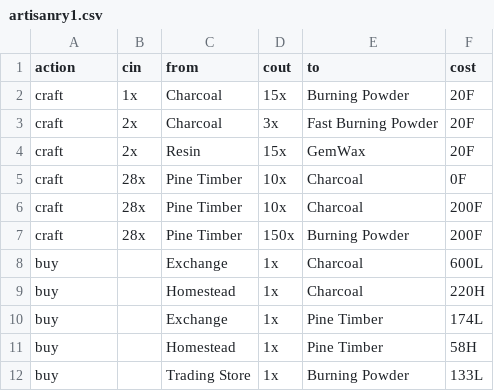
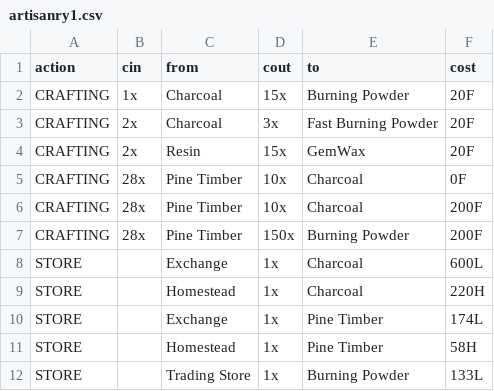
Before and after one commit to asgharkapk/star-resonance-crafting-database, a CSV file: data/artisanry1.csv, drawn as a sheet.

Commit message:
Update artisanry1.csv

```diff
--- a/data/artisanry1.csv
+++ b/data/artisanry1.csv
@@ -1,12 +1,12 @@
 action,cin,from,cout,to,cost
-craft,1x,Charcoal,15x,Burning Powder,20F
-craft,2x,Charcoal,3x,Fast Burning Powder,20F
-craft,2x,Resin,15x,GemWax,20F
-craft,28x,Pine Timber,10x,Charcoal,0F
-craft,28x,Pine Timber,10x,Charcoal,200F
-craft,28x,Pine Timber,150x,Burning Powder,200F
-buy,,Exchange,1x,Charcoal,600L
-buy,,Homestead,1x,Charcoal,220H
-buy,,Exchange,1x,Pine Timber,174L
-buy,,Homestead,1x,Pine Timber,58H
-buy,,Trading Store,1x,Burning Powder,133L
+CRAFTING,1x,Charcoal,15x,Burning Powder,20F
+CRAFTING,2x,Charcoal,3x,Fast Burning Powder,20F
+CRAFTING,2x,Resin,15x,GemWax,20F
+CRAFTING,28x,Pine Timber,10x,Charcoal,0F
+CRAFTING,28x,Pine Timber,10x,Charcoal,200F
+CRAFTING,28x,Pine Timber,150x,Burning Powder,200F
+STORE,,Exchange,1x,Charcoal,600L
+STORE,,Homestead,1x,Charcoal,220H
+STORE,,Exchange,1x,Pine Timber,174L
+STORE,,Homestead,1x,Pine Timber,58H
+STORE,,Trading Store,1x,Burning Powder,133L
```
